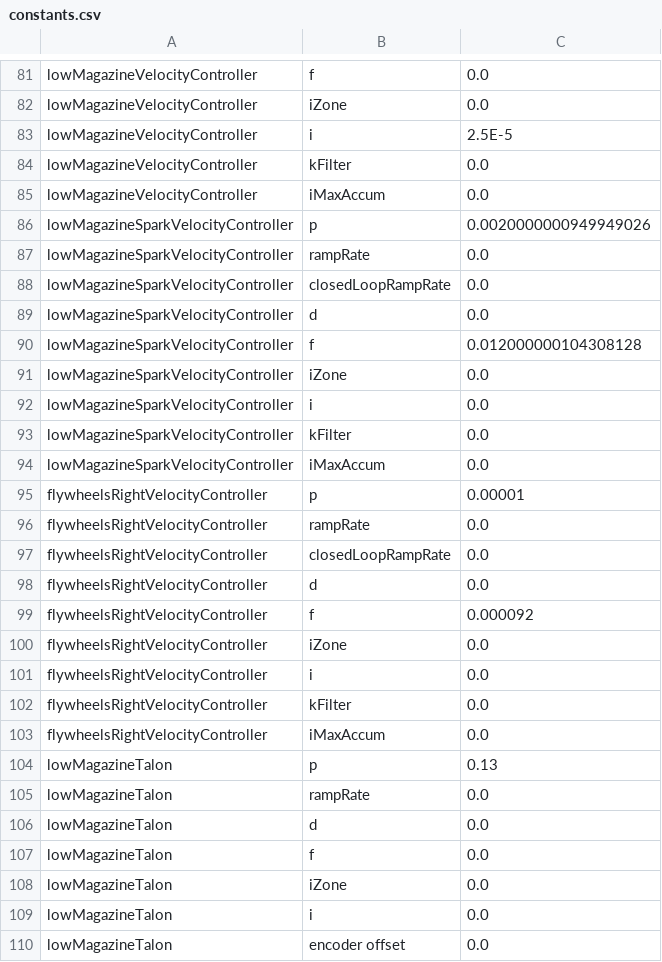
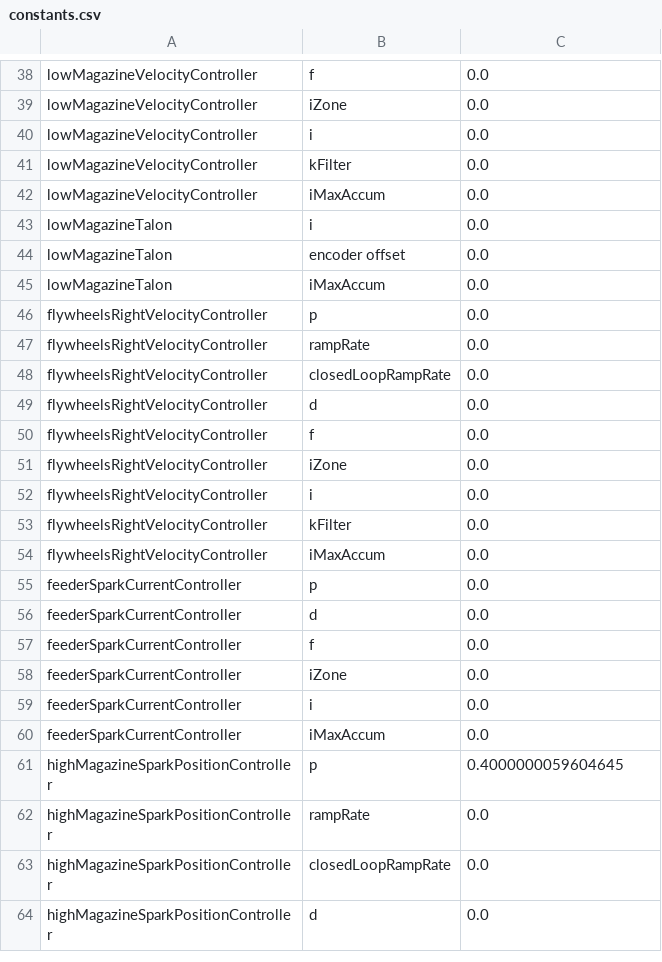
Before and after one commit to team2485/frc-2020, a CSV file: constants.csv, drawn as a sheet; only a part is shown, gaps mark what is left out; the shorter side is filled out with more unchanged rows; the diff covers the shown part only.

```diff
--- a/constants.csv
+++ b/constants.csv
@@ -82,15 +39,9 @@ lowMagazineVelocityController,f,0.0
 lowMagazineVelocityController,iZone,0.0
-lowMagazineVelocityController,i,2.5E-5
+lowMagazineVelocityController,i,0.0
 lowMagazineVelocityController,kFilter,0.0
 lowMagazineVelocityController,iMaxAccum,0.0
-lowMagazineSparkVelocityController,p,0.0020000000949949026
-lowMagazineSparkVelocityController,rampRate,0.0
-lowMagazineSparkVelocityController,closedLoopRampRate,0.0
-lowMagazineSparkVelocityController,d,0.0
-lowMagazineSparkVelocityController,f,0.012000000104308128
-lowMagazineSparkVelocityController,iZone,0.0
-lowMagazineSparkVelocityController,i,0.0
-lowMagazineSparkVelocityController,kFilter,0.0
-lowMagazineSparkVelocityController,iMaxAccum,0.0
-flywheelsRightVelocityController,p,0.00001
+lowMagazineTalon,i,0.0
+lowMagazineTalon,encoder offset,0.0
+lowMagazineTalon,iMaxAccum,0.0
+flywheelsRightVelocityController,p,0.0
 flywheelsRightVelocityController,rampRate,0.0
@@ -98,3 +49,3 @@ flywheelsRightVelocityController,closedLoopRampRate,0.0
 flywheelsRightVelocityController,d,0.0
-flywheelsRightVelocityController,f,0.000092
+flywheelsRightVelocityController,f,0.0
 flywheelsRightVelocityController,iZone,0.0
@@ -103,8 +54 @@ flywheelsRightVelocityController,kFilter,0.0
 flywheelsRightVelocityController,iMaxAccum,0.0
-lowMagazineTalon,p,0.13
-lowMagazineTalon,rampRate,0.0
-lowMagazineTalon,d,0.0
-lowMagazineTalon,f,0.0
-lowMagazineTalon,iZone,0.0
-lowMagazineTalon,i,0.0
-lowMagazineTalon,encoder offset,0.0
```
Also changed, not shown: 1 added row, 45 removed rows, 1 moved row and 14 edited cells elsewhere in this file, 4 other files.
